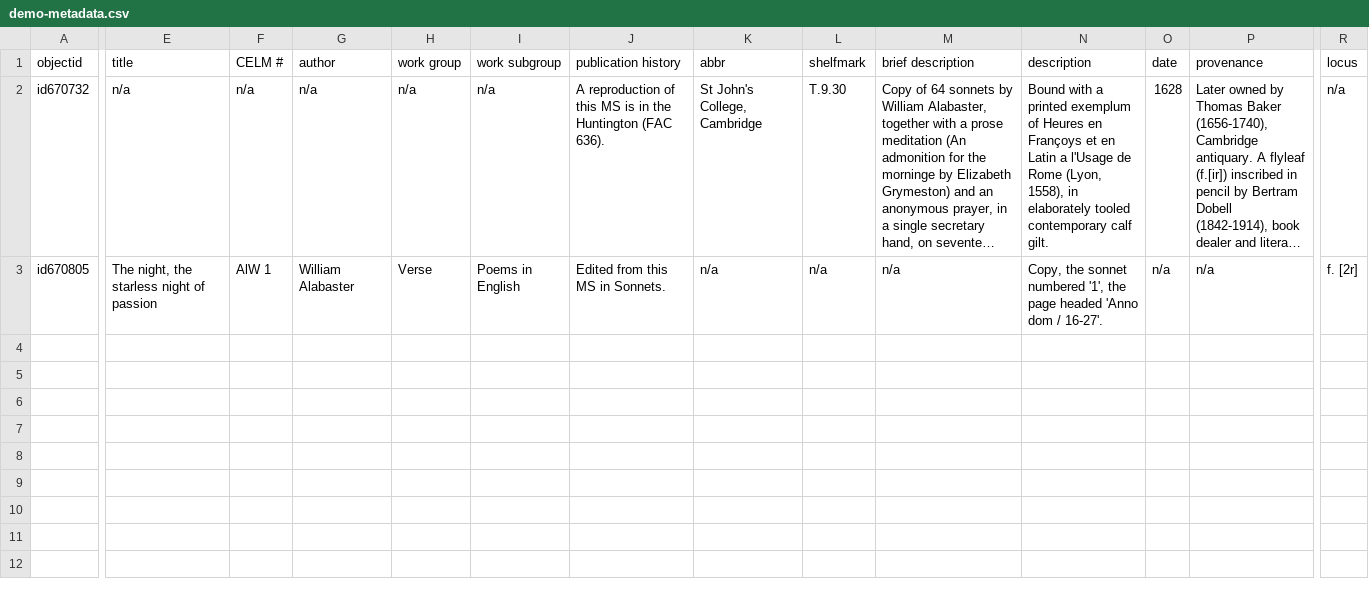
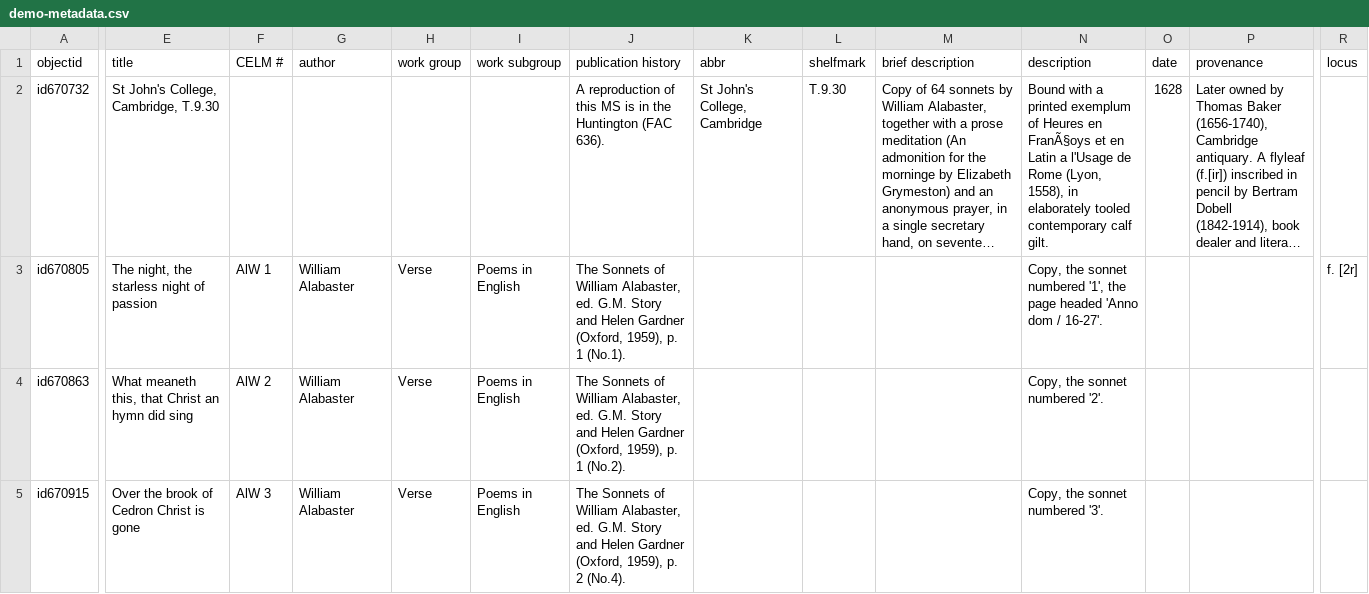
Before and after one commit to dthomas-folger/celm-cb-demo, a CSV file: _data/demo-metadata.csv, drawn as a sheet; only a part is shown, gaps mark what is left out; long unchanged cells end in …; rows hold the shown columns only; the diff covers the shown part only; the diff names each change by its address in the sheet, - before the commit and + after, or states it on an @@ line.

Commit message:
Add additional child records

```diff
--- a/_data/demo-metadata.csv
+++ b/_data/demo-metadata.csv
-E2 (title): n/a
+E2 (title): St John's College, Cambridge, T.9.30
-F2 (CELM #): n/a
+F2 (CELM #): (empty)
-G2 (author): n/a
+G2 (author): (empty)
-H2 (work group): n/a
+H2 (work group): (empty)
-I2 (work subgroup): n/a
+I2 (work subgroup): (empty)
-N2 (description): …Heures en Françoys et en…
+N2 (description): …Heures en FranÃ§oys et en…
-R2 (locus): n/a
+R2 (locus): (empty)
-J3 (publication history): Edited from this MS in Sonnets.
+J3 (publication history): The Sonnets of William Alabaster, ed. G.M. Story and Helen Gardner (Oxford, 1959), p. 1 (No.1).
-K3 (abbr): n/a
+K3 (abbr): (empty)
-L3 (shelfmark): n/a
+L3 (shelfmark): (empty)
-M3 (brief description): n/a
+M3 (brief description): (empty)
-O3 (date): n/a
+O3 (date): (empty)
-P3 (provenance): n/a
+P3 (provenance): (empty)
+row 4: id670863 | What meaneth this, that Christ an hymn did sing | AlW 2 | William Alabaster | Verse | Poems in English | The Sonnets of William Alabaster, ed. G.M. Story and Helen Gardner (Oxford, 1959), p. 1 (No.2). |  |  |  | Copy, the sonnet numbered '2'.
+row 5: id670915 | Over the brook of Cedron Christ is gone | AlW 3 | William Alabaster | Verse | Poems in English | The Sonnets of William Alabaster, ed. G.M. Story and Helen Gardner (Oxford, 1959), p. 2 (No.4). |  |  |  | Copy, the sonnet numbered '3'.
```
Also changed, not shown: 1 edited cell elsewhere in this file.
